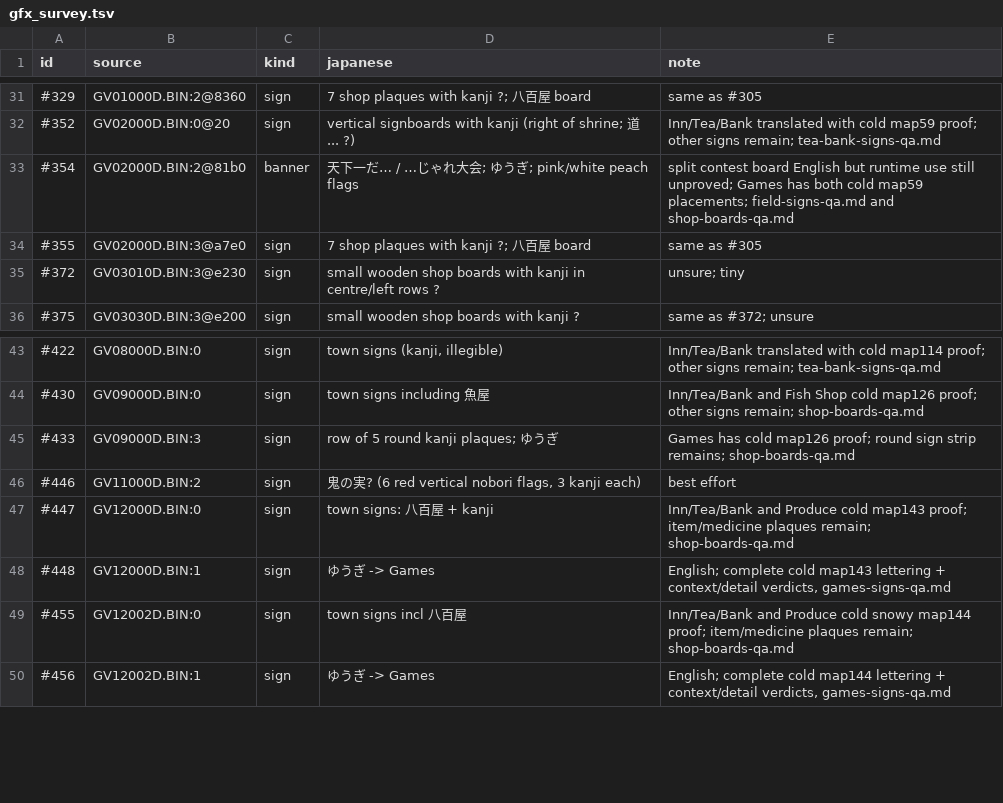
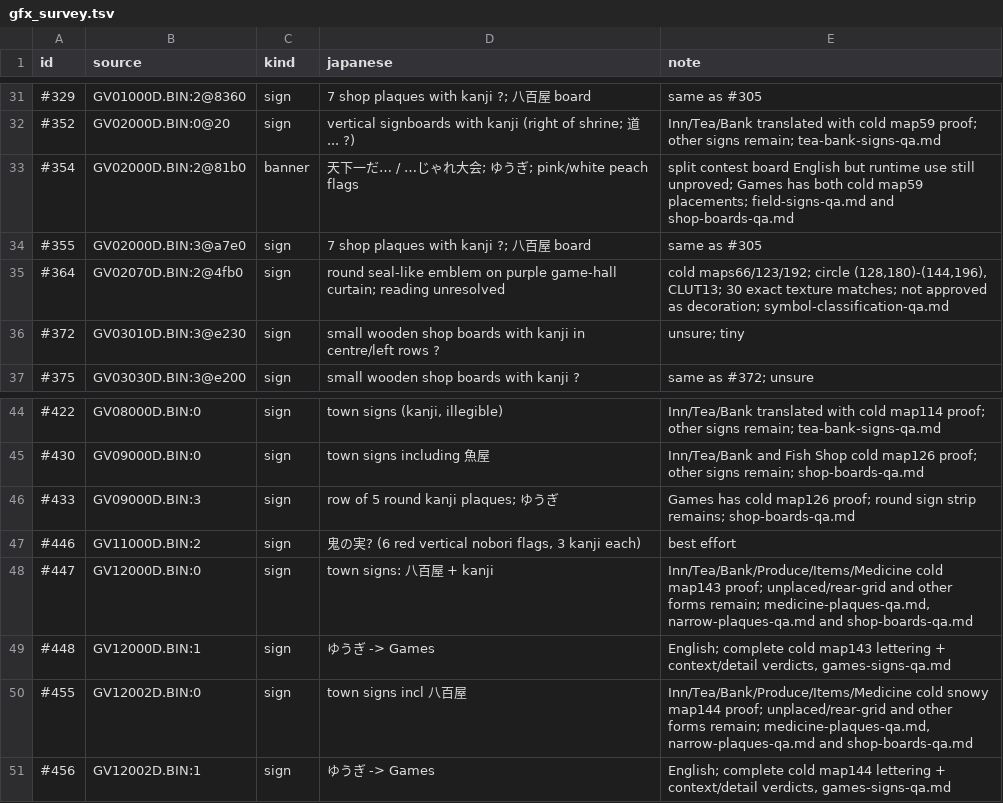
Before and after one commit to minhnhattonthat/momotarou-matsuri-ishikawa-rokuemon-no-maki-en, a TSV file: docs/re/gfx_survey.tsv, drawn as a sheet; only a part is shown, gaps mark what is left out.

Commit message:
Translate Medicine plaques and record scoped graphics QA

```diff
--- a/docs/re/gfx_survey.tsv
+++ b/docs/re/gfx_survey.tsv
@@ -34,2 +34,3 @@ id	source	kind	japanese	note
 #355	GV02000D.BIN:3@a7e0	sign	7 shop plaques with kanji ?; 八百屋 board	same as #305
+#364	GV02070D.BIN:2@4fb0	sign	round seal-like emblem on purple game-hall curtain; reading unresolved	cold maps66/123/192; circle (128,180)-(144,196), CLUT13; 30 exact texture matches; not approved as decoration; symbol-classification-qa.md
 #372	GV03010D.BIN:3@e230	sign	small wooden shop boards with kanji in centre/left rows ?	unsure; tiny
@@ -46,5 +47,5 @@ id	source	kind	japanese	note
 #446	GV11000D.BIN:2	sign	鬼の実? (6 red vertical nobori flags, 3 kanji each)	best effort
-#447	GV12000D.BIN:0	sign	town signs: 八百屋 + kanji	Inn/Tea/Bank and Produce cold map143 proof; item/medicine plaques remain; shop-boards-qa.md
+#447	GV12000D.BIN:0	sign	town signs: 八百屋 + kanji	Inn/Tea/Bank/Produce/Items/Medicine cold map143 proof; unplaced/rear-grid and other forms remain; medicine-plaques-qa.md, narrow-plaques-qa.md and shop-boards-qa.md
 #448	GV12000D.BIN:1	sign	ゆうぎ -> Games	English; complete cold map143 lettering + context/detail verdicts, games-signs-qa.md
-#455	GV12002D.BIN:0	sign	town signs incl 八百屋	Inn/Tea/Bank and Produce cold snowy map144 proof; item/medicine plaques remain; shop-boards-qa.md
+#455	GV12002D.BIN:0	sign	town signs incl 八百屋	Inn/Tea/Bank/Produce/Items/Medicine cold snowy map144 proof; unplaced/rear-grid and other forms remain; medicine-plaques-qa.md, narrow-plaques-qa.md and shop-boards-qa.md
 #456	GV12002D.BIN:1	sign	ゆうぎ -> Games	English; complete cold map144 lettering + context/detail verdicts, games-signs-qa.md
```
Also changed, not shown: 15 other files.
